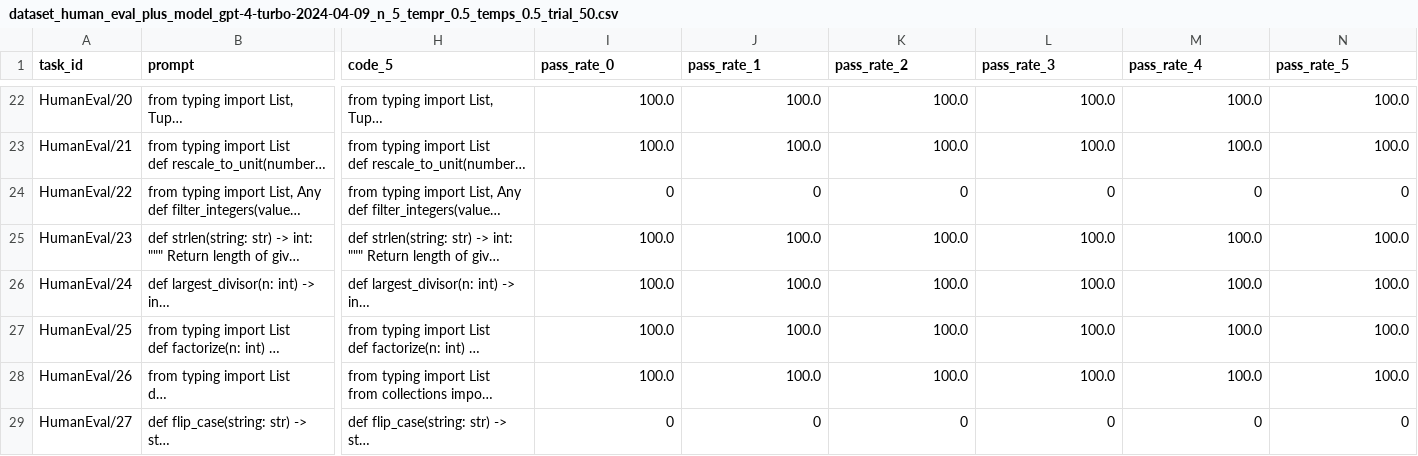
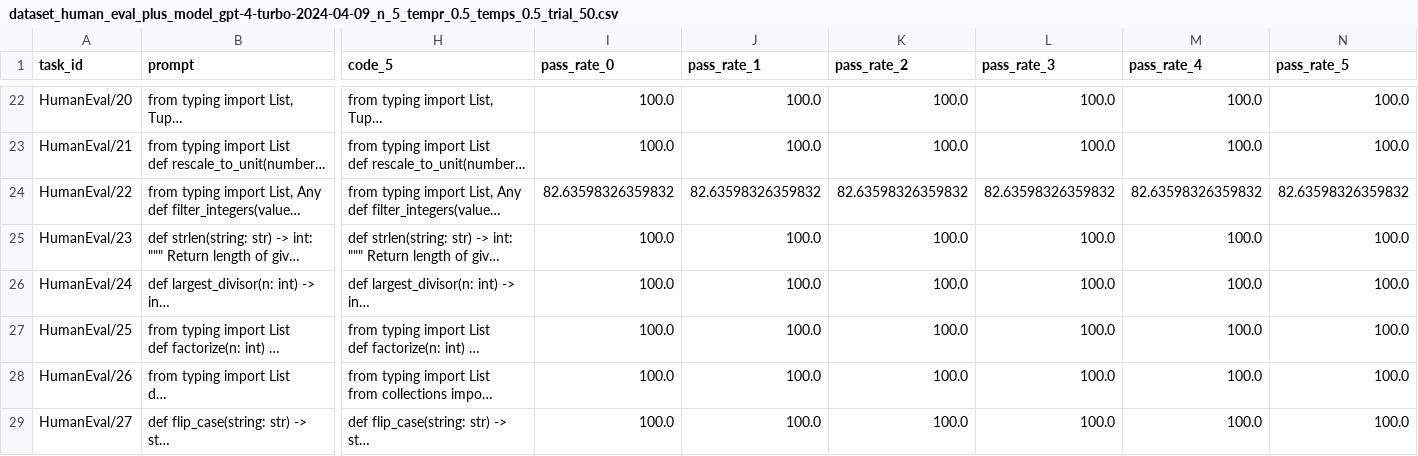
Before and after one commit to QEDady/LLM-Code-Verifier, a CSV file: RESULTS/dataset_human_eval_plus_model_gpt-4-turbo-2024-04-09_n_5_tempr_0.5_temps_0.5_trial_50.csv, drawn as a sheet; only a part is shown, gaps mark what is left out; long unchanged cells end in …; the diff covers the shown part only; the diff names each change by its address in the sheet, - before the commit and + after, or states it on an @@ line.

Commit message:
fixed an issue with the execution of evalplus and re-generated the related results

```diff
--- a/RESULTS/dataset_human_eval_plus_model_gpt-4-turbo-2024-04-09_n_5_tempr_0.5_temps_0.5_trial_50.csv
+++ b/RESULTS/dataset_human_eval_plus_model_gpt-4-turbo-2024-04-09_n_5_tempr_0.5_temps_0.5_trial_50.csv
-I24 (pass_rate_0): 0
+I24 (pass_rate_0): 82.63598326359832
-J24 (pass_rate_1): 0
+J24 (pass_rate_1): 82.63598326359832
-K24 (pass_rate_2): 0
+K24 (pass_rate_2): 82.63598326359832
-L24 (pass_rate_3): 0
+L24 (pass_rate_3): 82.63598326359832
-M24 (pass_rate_4): 0
+M24 (pass_rate_4): 82.63598326359832
-N24 (pass_rate_5): 0
+N24 (pass_rate_5): 82.63598326359832
-I29 (pass_rate_0): 0
+I29 (pass_rate_0): 100.0
-J29 (pass_rate_1): 0
+J29 (pass_rate_1): 100.0
-K29 (pass_rate_2): 0
+K29 (pass_rate_2): 100.0
-L29 (pass_rate_3): 0
+L29 (pass_rate_3): 100.0
-M29 (pass_rate_4): 0
+M29 (pass_rate_4): 100.0
-N29 (pass_rate_5): 0
+N29 (pass_rate_5): 100.0
```
Also changed, not shown: 38 edited cells elsewhere in this file, 6 other files.
